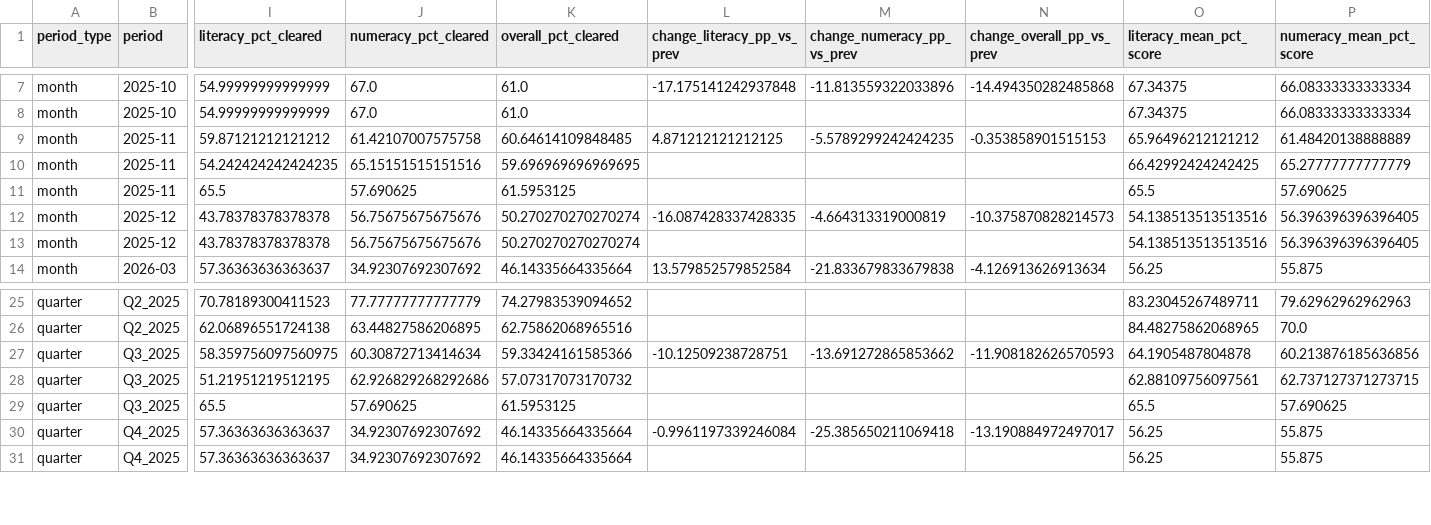
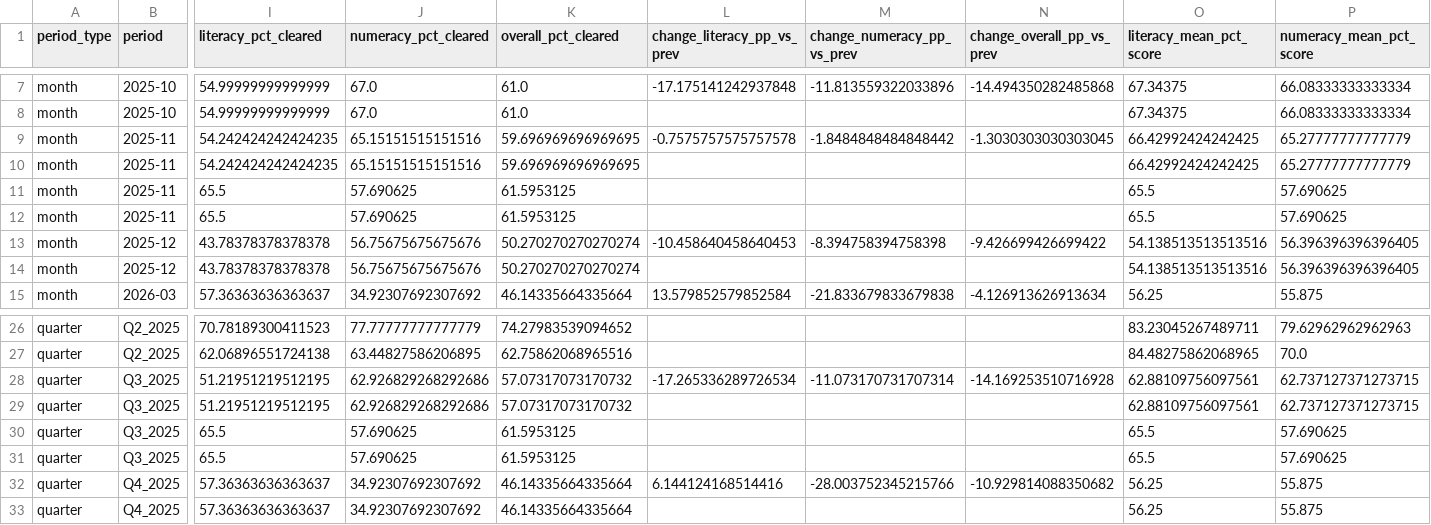
Before and after one commit to AdiChandrashekar/basti-fln-trends, a CSV file: docs/data/domain_level_trend.csv, drawn as a sheet; only a part is shown, gaps mark what is left out; removed rows and columns are numbered as before the commit, all else as after; rows hold the shown columns only; the diff names each change by its address in the sheet, - before the commit and + after, or states it on an @@ line.

```diff
--- a/docs/data/domain_level_trend.csv
+++ b/docs/data/domain_level_trend.csv
-row 9: month | 2025-11 | 59.87121212121212 | 61.42107007575758 | 60.64614109848485 | 4.871212121212125 | -5.5789299242424235 | -0.353858901515153 | 65.96496212121212 | 61.48420138888889
+row 9: month | 2025-11 | 54.242424242424235 | 65.15151515151516 | 59.696969696969695 | -0.7575757575757578 | -1.8484848484848442 | -1.3030303030303045 | 66.42992424242425 | 65.27777777777779
+row 12: month | 2025-11 | 65.5 | 57.690625 | 61.5953125 |  |  |  | 65.5 | 57.690625
-L13 (change_literacy_pp_vs_prev): -16.087428337428335
+L13 (change_literacy_pp_vs_prev): -10.458640458640453
-M13 (change_numeracy_pp_vs_prev): -4.664313319000819
+M13 (change_numeracy_pp_vs_prev): -8.394758394758398
-N13 (change_overall_pp_vs_prev): -10.375870828214573
+N13 (change_overall_pp_vs_prev): -9.426699426699422
-row 27: quarter | Q3_2025 | 58.359756097560975 | 60.30872713414634 | 59.33424161585366 | -10.12509238728751 | -13.691272865853662 | -11.908182626570593 | 64.1905487804878 | 60.213876185636856
+row 28: quarter | Q3_2025 | 51.21951219512195 | 62.926829268292686 | 57.07317073170732 | -17.265336289726534 | -11.073170731707314 | -14.169253510716928 | 62.88109756097561 | 62.737127371273715
+row 31: quarter | Q3_2025 | 65.5 | 57.690625 | 61.5953125 |  |  |  | 65.5 | 57.690625
-L32 (change_literacy_pp_vs_prev): -0.9961197339246084
+L32 (change_literacy_pp_vs_prev): 6.144124168514416
-M32 (change_numeracy_pp_vs_prev): -25.385650211069418
+M32 (change_numeracy_pp_vs_prev): -28.003752345215766
-N32 (change_overall_pp_vs_prev): -13.190884972497017
+N32 (change_overall_pp_vs_prev): -10.929814088350682
```
Also changed, not shown: docs/data/monthly_trends.csv, docs/data/quarterly_trends.csv, 18 other files.
